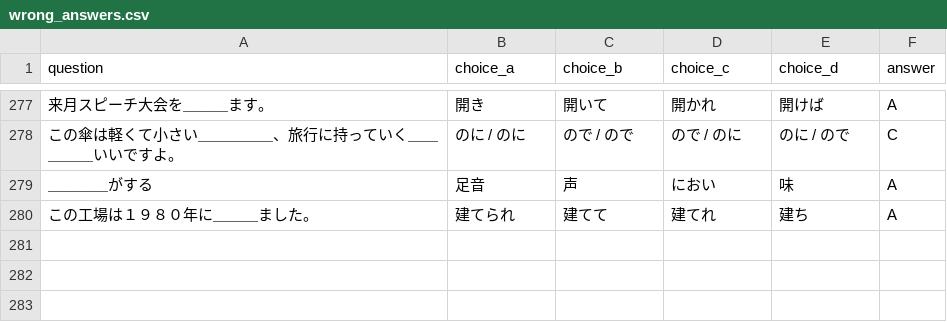
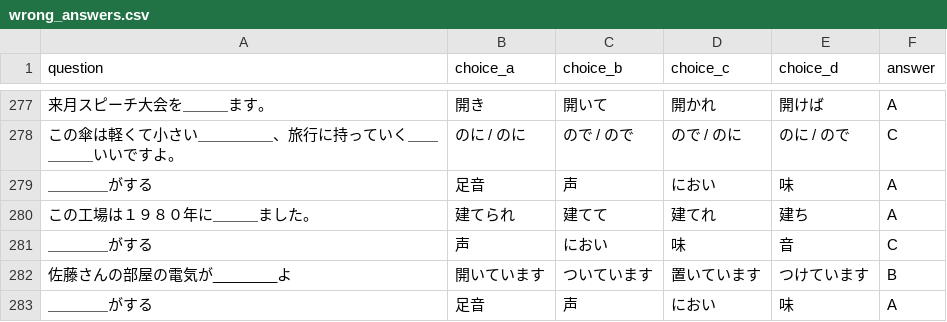
Before and after one commit to oo0speed0oo/Quiz_Marker, a CSV file: data/wrong_answers.csv, drawn as a sheet; only a part is shown, gaps mark what is left out; the diff names each change by its address in the sheet, - before the commit and + after, or states it on an @@ line.

```diff
--- a/data/wrong_answers.csv
+++ b/data/wrong_answers.csv
+row 281: ＿＿＿＿がする | 声 | におい | 味 | 音 | C
+row 282: 佐藤さんの部屋の電気が________よ | 開いています | ついています | 置いています | つけています | B
+row 283: ＿＿＿＿がする | 足音 | 声 | におい | 味 | A
```
Also changed, not shown: data/N4_Grammar_Questions.csv.
